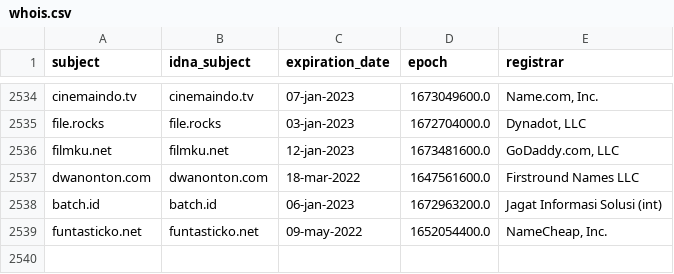
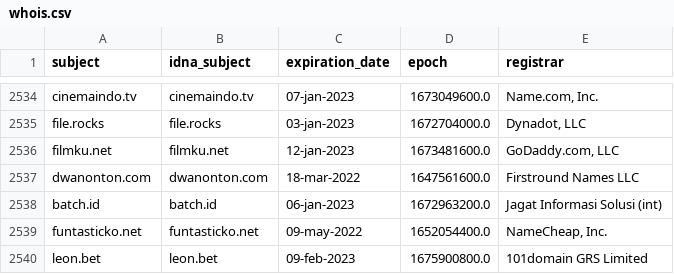
Before and after one commit to dead-hosts/indonesianadblockrules_git_ABPindo, a CSV file: .pyfunceble/whois.csv, drawn as a sheet; only a part is shown, gaps mark what is left out.

```diff
--- a/.pyfunceble/whois.csv
+++ b/.pyfunceble/whois.csv
@@ -2539 +2539,2 @@ batch.id,batch.id,06-jan-2023,1672963200.0,Jagat Informasi Solusi (int)
 funtasticko.net,funtasticko.net,09-may-2022,1652054400.0,"NameCheap, Inc."
+leon.bet,leon.bet,09-feb-2023,1675900800.0,101domain GRS Limited
```
Also changed, not shown: 16 other files.
